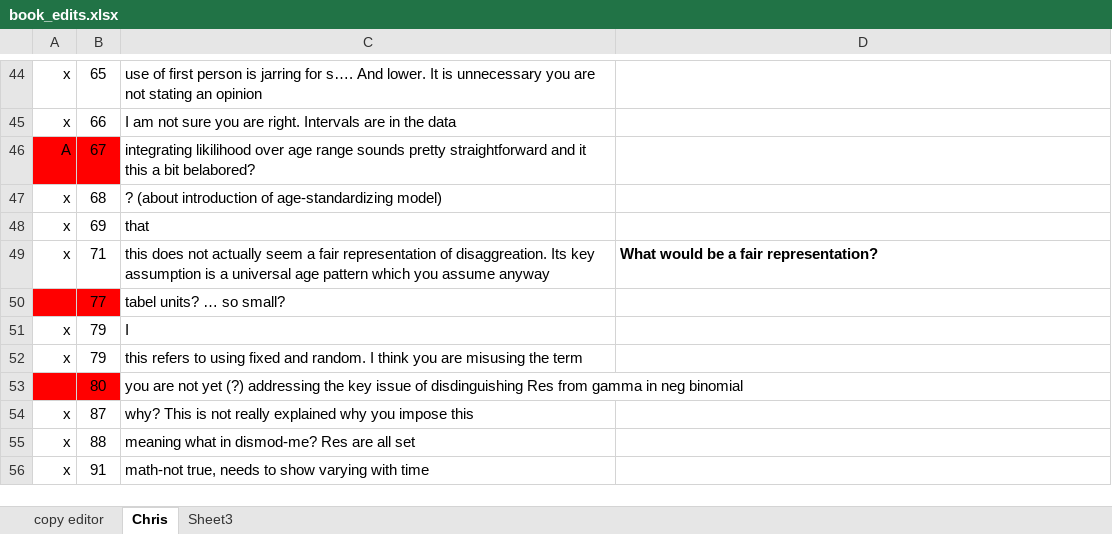
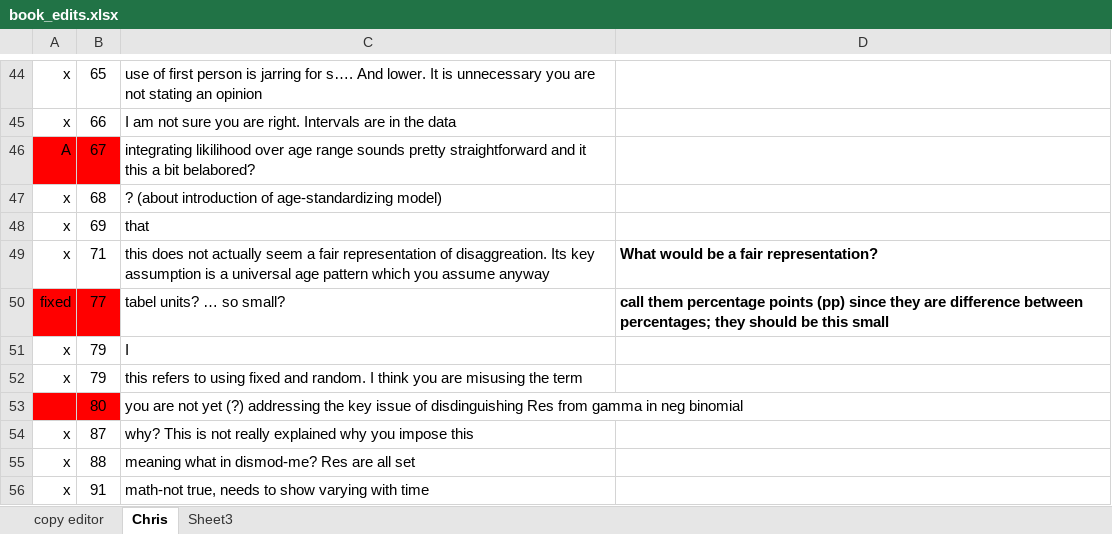
Before and after one commit to aflaxman/gbd, an Excel workbook: book/book_edits.xlsx, sheet Chris, drawn as a sheet; only a part is shown, gaps mark what is left out; values as stored, in another font and other column widths than the file's, no borders; the diff names each change by its address in the sheet, - before the commit and + after, or states it on an @@ line.

Commit message:
BOOK: update age group validation table

```diff
--- a/book/book_edits.xlsx (sheet Chris)
+++ b/book/book_edits.xlsx (sheet Chris)
-A50: (empty)
+A50: fixed
-D50: (empty)
+D50: call them percentage points (pp) since they are difference between percentages; they should be this small
```
Also changed, not shown: 2 other files.
